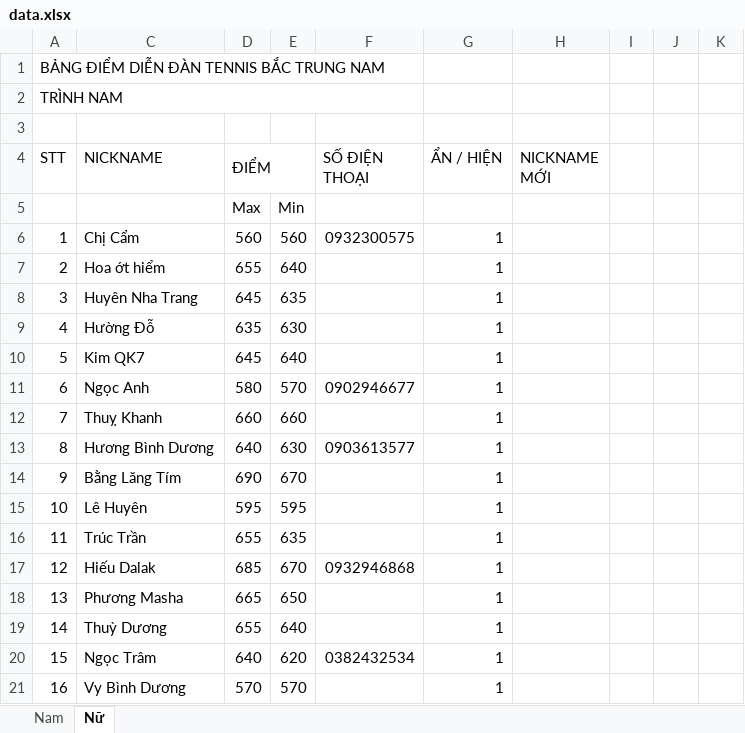
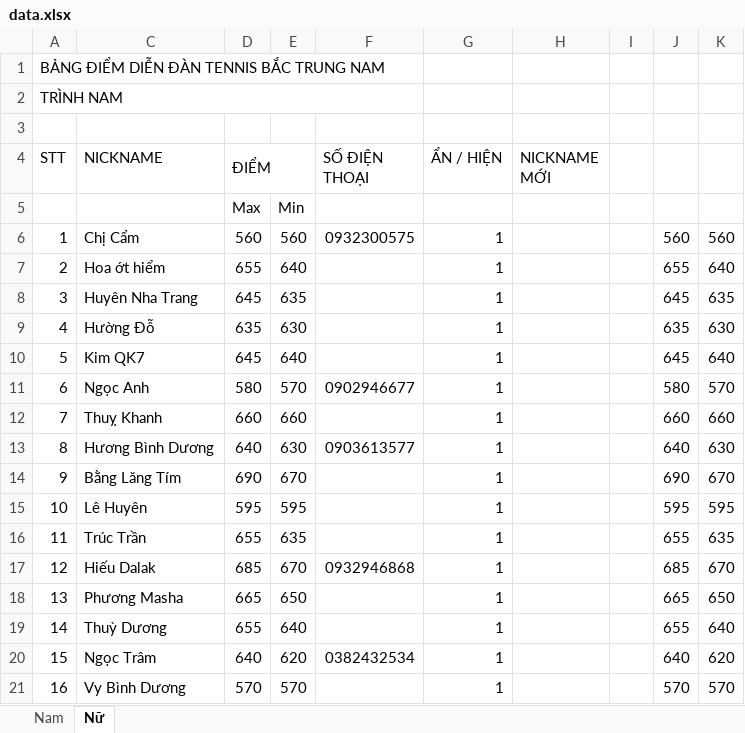
Before and after one commit to dflyapp/tennis-btn, an Excel workbook: scripts/data.xlsx, sheet Nữ, drawn as a sheet; only a part is shown; values as stored, in another font and other column widths than the file's, no cell formats; the diff covers the shown part only; the diff names each change by its address in the sheet, - before the commit and + after, or states it on an @@ line.

```diff
--- a/scripts/data.xlsx (sheet Nữ)
+++ b/scripts/data.xlsx (sheet Nữ)
-J6: (empty)
+J6: 560
-K6: (empty)
+K6: 560
-J7: (empty)
+J7: 655
-K7: (empty)
+K7: 640
-J8: (empty)
+J8: 645
-K8: (empty)
+K8: 635
-J9: (empty)
+J9: 635
-K9: (empty)
+K9: 630
-J10: (empty)
+J10: 645
-K10: (empty)
+K10: 640
-J11: (empty)
+J11: 580
-K11: (empty)
+K11: 570
-J12: (empty)
+J12: 660
-K12: (empty)
+K12: 660
-J13: (empty)
+J13: 640
-K13: (empty)
+K13: 630
-J14: (empty)
+J14: 690
-K14: (empty)
+K14: 670
-J15: (empty)
+J15: 595
-K15: (empty)
+K15: 595
-J16: (empty)
+J16: 655
-K16: (empty)
+K16: 635
-J17: (empty)
+J17: 685
-K17: (empty)
+K17: 670
-J18: (empty)
+J18: 665
-K18: (empty)
+K18: 650
-J19: (empty)
+J19: 655
-K19: (empty)
+K19: 640
-J20: (empty)
+J20: 640
-K20: (empty)
+K20: 620
-J21: (empty)
+J21: 570
-K21: (empty)
+K21: 570
```
Also changed, not shown: 204 edited cells elsewhere in this sheet, sheet Nam, cell formats, formulas that keep their value, 3 other files.
